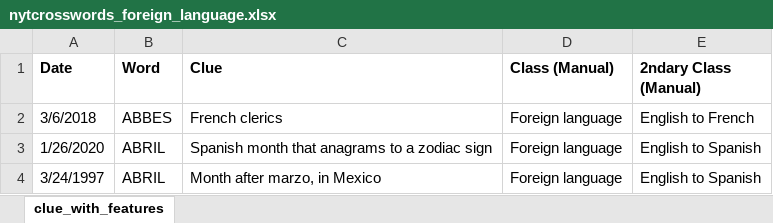
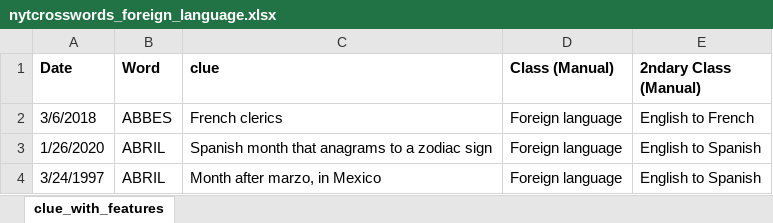
Before and after one commit to sarzig/AI-Crossword-Solver, an Excel workbook: data/nytcrosswords_foreign_language.xlsx, sheet clue_with_features, drawn as a sheet; only a part is shown; values as stored, in another font and other column widths than the file's, no borders; the diff names each change by its address in the sheet, - before the commit and + after, or states it on an @@ line.

Commit message:
added applying_clue_classification_and_solving_algos

```diff
--- a/data/nytcrosswords_foreign_language.xlsx (sheet clue_with_features)
+++ b/data/nytcrosswords_foreign_language.xlsx (sheet clue_with_features)
-C1: Clue
+C1: clue
```
Also changed, not shown: 23 other files.
